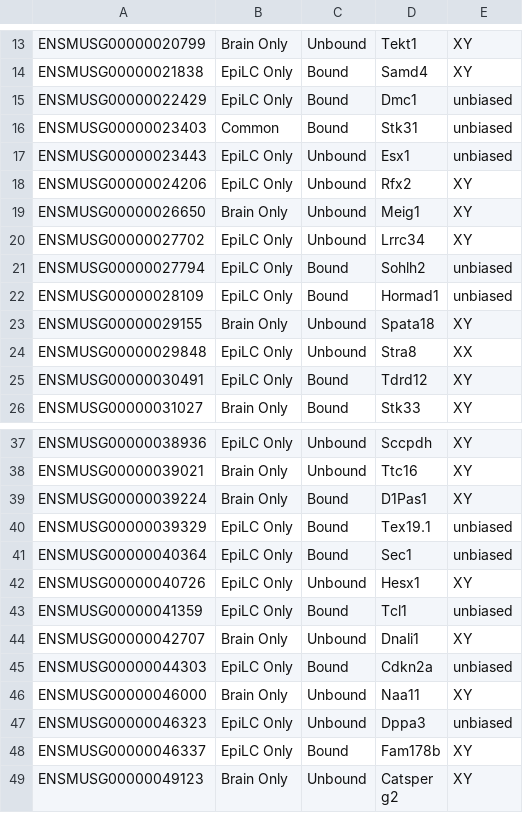
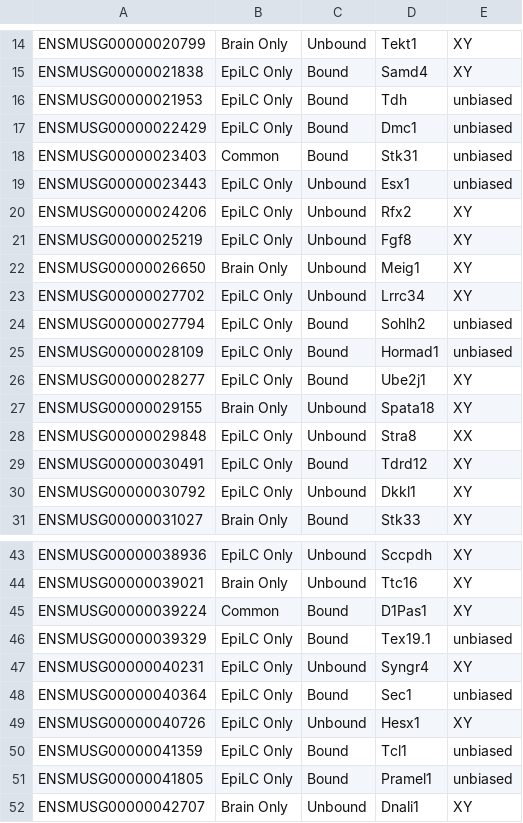
Before and after one commit to kbonefas/KDM5C_Germ_Mechanism, a CSV file: results/KDM5C_binding_germDEGs_EpiLC.csv, drawn as a sheet; only a part is shown, gaps mark what is left out; the shorter side is filled out with more unchanged rows; the diff covers the shown part only.

```diff
--- a/results/KDM5C_binding_germDEGs_EpiLC.csv
+++ b/results/KDM5C_binding_germDEGs_EpiLC.csv
@@ -14,2 +15,3 @@ ENSMUSG00000020799	Brain Only	Unbound	Tekt1	XY
 ENSMUSG00000021838	EpiLC Only	Bound	Samd4	XY
+ENSMUSG00000021953	EpiLC Only	Bound	Tdh	unbiased
 ENSMUSG00000022429	EpiLC Only	Bound	Dmc1	unbiased
@@ -18,2 +20,3 @@ ENSMUSG00000023443	EpiLC Only	Unbound	Esx1	unbiased
 ENSMUSG00000024206	EpiLC Only	Unbound	Rfx2	XY
+ENSMUSG00000025219	EpiLC Only	Unbound	Fgf8	XY
 ENSMUSG00000026650	Brain Only	Unbound	Meig1	XY
@@ -22,2 +25,3 @@ ENSMUSG00000027794	EpiLC Only	Bound	Sohlh2	unbiased
 ENSMUSG00000028109	EpiLC Only	Bound	Hormad1	unbiased
+ENSMUSG00000028277	EpiLC Only	Bound	Ube2j1	XY
 ENSMUSG00000029155	Brain Only	Unbound	Spata18	XY
@@ -25,2 +29,3 @@ ENSMUSG00000029848	EpiLC Only	Unbound	Stra8	XX
 ENSMUSG00000030491	EpiLC Only	Bound	Tdrd12	XY
+ENSMUSG00000030792	EpiLC Only	Unbound	Dkkl1	XY
 ENSMUSG00000031027	Brain Only	Bound	Stk33	XY
@@ -38,4 +44,5 @@ ENSMUSG00000038936	EpiLC Only	Unbound	Sccpdh	XY
 ENSMUSG00000039021	Brain Only	Unbound	Ttc16	XY
-ENSMUSG00000039224	Brain Only	Bound	D1Pas1	XY
+ENSMUSG00000039224	Common	Bound	D1Pas1	XY
 ENSMUSG00000039329	EpiLC Only	Bound	Tex19.1	unbiased
+ENSMUSG00000040231	EpiLC Only	Unbound	Syngr4	XY
 ENSMUSG00000040364	EpiLC Only	Bound	Sec1	unbiased
@@ -43,2 +50,3 @@ ENSMUSG00000040726	EpiLC Only	Unbound	Hesx1	XY
 ENSMUSG00000041359	EpiLC Only	Bound	Tcl1	unbiased
+ENSMUSG00000041805	EpiLC Only	Bound	Pramel1	unbiased
 ENSMUSG00000042707	Brain Only	Unbound	Dnali1	XY
```
Also changed, not shown: 7 added rows elsewhere in this file, 9 other files.
